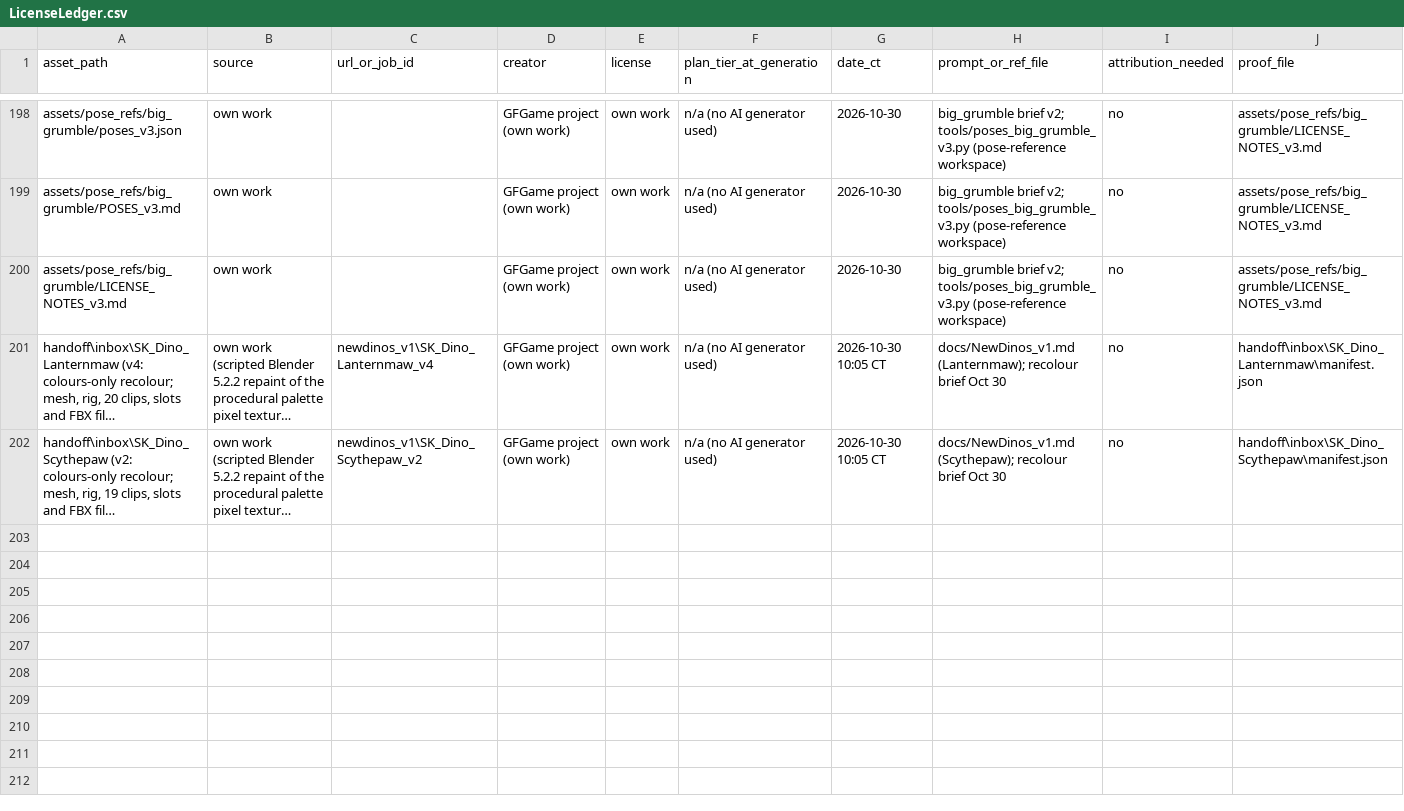
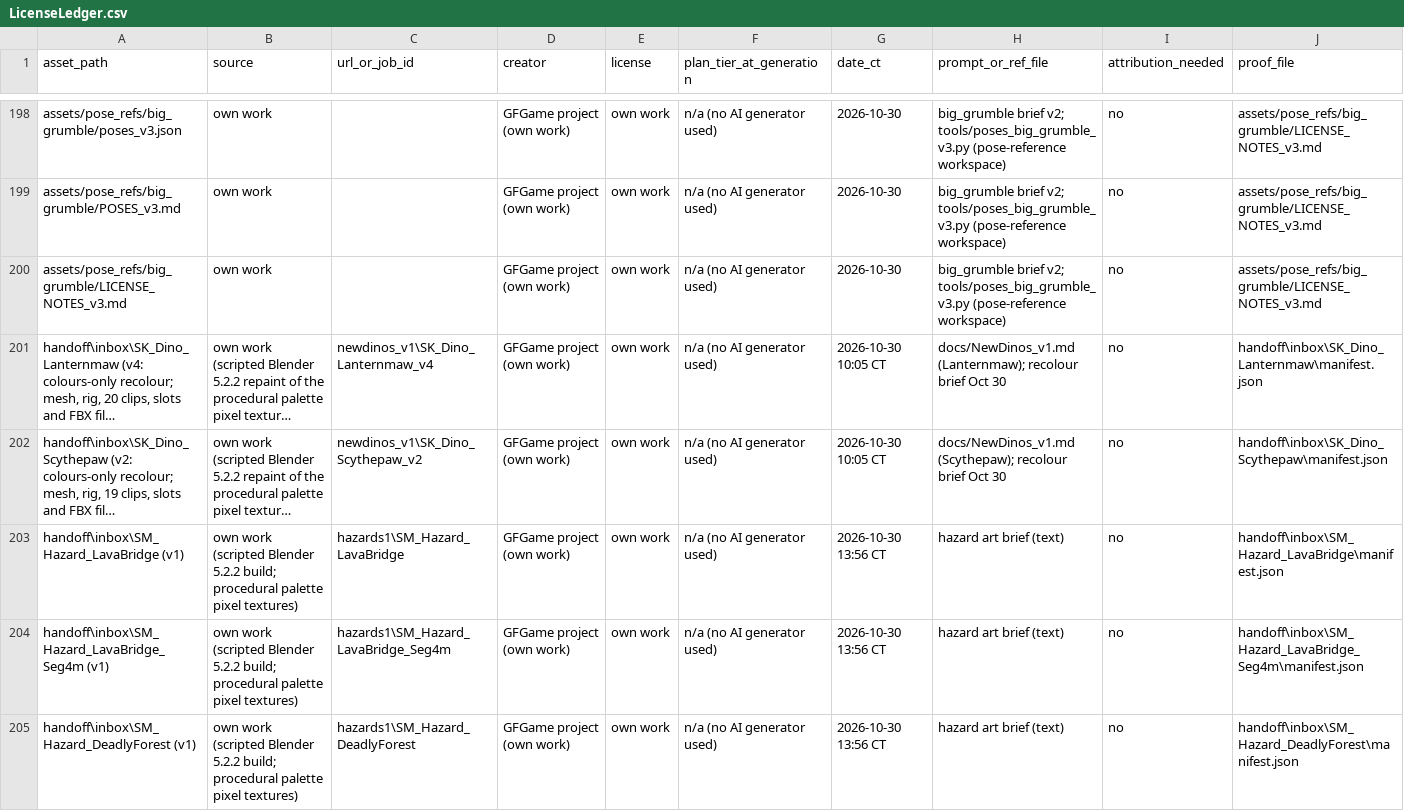
Before and after one commit to agentshorts/GFGame, a CSV file: docs/LicenseLedger.csv, drawn as a sheet; only a part is shown, gaps mark what is left out; long unchanged cells end in …; rows hold the shown columns only; the diff covers the shown part only; the diff names each change by its address in the sheet, - before the commit and + after, or states it on an @@ line.

Commit message:
Import hazard art and Banner/TrophyCase v2 (squash of feature/hazard-art-import 5748e63)

```diff
--- a/docs/LicenseLedger.csv
+++ b/docs/LicenseLedger.csv
+row 203: handoff\inbox\SM_Hazard_LavaBridge (v1) | own work (scripted Blender 5.2.2 build; procedural palette pixel textures) | hazards1\SM_Hazard_LavaBridge | GFGame project (own work) | own work | n/a (no AI generator used) | 2026-10-30 13:56 CT | hazard art brief (text) | no | handoff\inbox\SM_Hazard_LavaBridge\manifest.json
+row 204: handoff\inbox\SM_Hazard_LavaBridge_Seg4m (v1) | own work (scripted Blender 5.2.2 build; procedural palette pixel textures) | hazards1\SM_Hazard_LavaBridge_Seg4m | GFGame project (own work) | own work | n/a (no AI generator used) | 2026-10-30 13:56 CT | hazard art brief (text) | no | handoff\inbox\SM_Hazard_LavaBridge_Seg4m\manifest.json
+row 205: handoff\inbox\SM_Hazard_DeadlyForest (v1) | own work (scripted Blender 5.2.2 build; procedural palette pixel textures) | hazards1\SM_Hazard_DeadlyForest | GFGame project (own work) | own work | n/a (no AI generator used) | 2026-10-30 13:56 CT | hazard art brief (text) | no | handoff\inbox\SM_Hazard_DeadlyForest\manifest.json
```
Also changed, not shown: 7 added rows elsewhere in this file, 55 other files.
